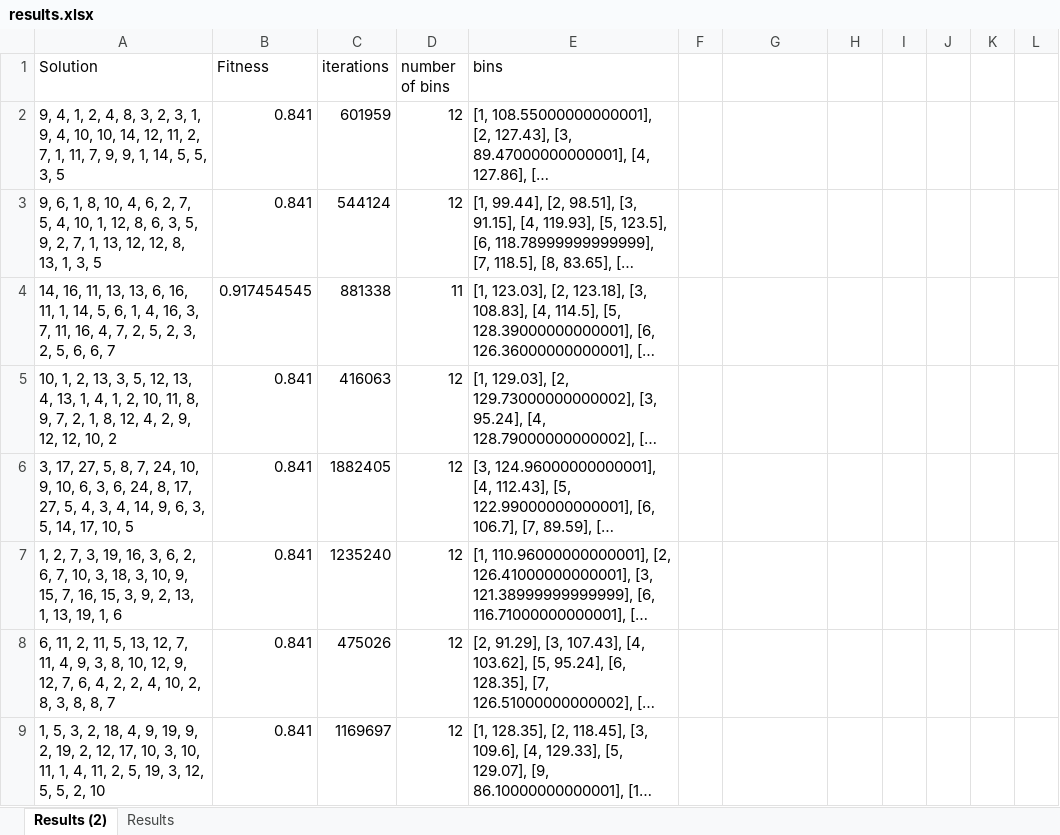
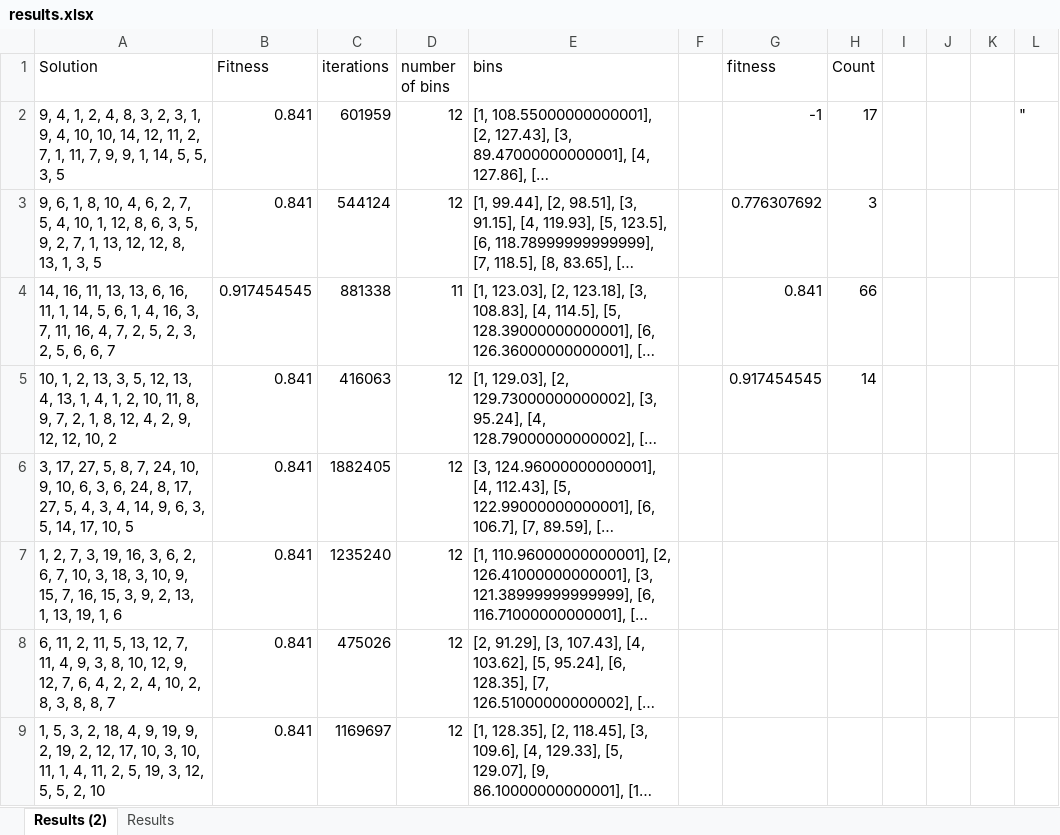
Before and after one commit to Omagar1/ADS, an Excel workbook: Project 4/results.xlsx, sheet Results (2), drawn as a sheet; only a part is shown; long unchanged cells end in …; values as stored, in another font and other column widths than the file's, no borders; charts and pictures and table styles not drawn; the diff names each change by its address in the sheet, - before the commit and + after, or states it on an @@ line.

Commit message:
start of project 3
ADL

```diff
--- a/Project 4/results.xlsx (sheet Results (2))
+++ b/Project 4/results.xlsx (sheet Results (2))
-G1: (empty)
+G1: fitness
-H1: (empty)
+H1: Count
-G2 (fitness): (empty)
+G2 (fitness): -1
-H2 (Count): (empty)
+H2 (Count): 17
-L2: (empty)
+L2: "
-G3 (fitness): (empty)
+G3 (fitness): 0.776307692
-H3 (Count): (empty)
+H3 (Count): 3
-G4 (fitness): (empty)
+G4 (fitness): 0.841
-H4 (Count): (empty)
+H4 (Count): 66
-G5 (fitness): (empty)
+G5 (fitness): 0.917454545
-H5 (Count): (empty)
+H5 (Count): 14
```
Also changed, not shown: charts or pictures, 2 other files.
